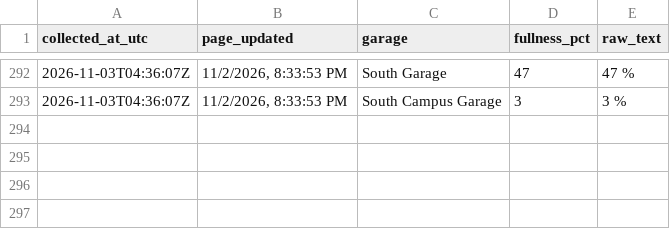
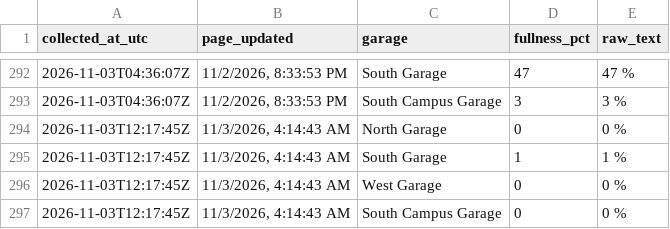
Before and after one commit to asthram08/spartan-park, a CSV file: data/garage_fullness.csv, drawn as a sheet; only a part is shown, gaps mark what is left out; the diff names each change by its address in the sheet, - before the commit and + after, or states it on an @@ line.

```diff
--- a/data/garage_fullness.csv
+++ b/data/garage_fullness.csv
+row 294: 2026-11-03T12:17:45Z | 11/3/2026, 4:14:43 AM | North Garage | 0 | 0 %
+row 295: 2026-11-03T12:17:45Z | 11/3/2026, 4:14:43 AM | South Garage | 1 | 1 %
+row 296: 2026-11-03T12:17:45Z | 11/3/2026, 4:14:43 AM | West Garage | 0 | 0 %
+row 297: 2026-11-03T12:17:45Z | 11/3/2026, 4:14:43 AM | South Campus Garage | 0 | 0 %
```
